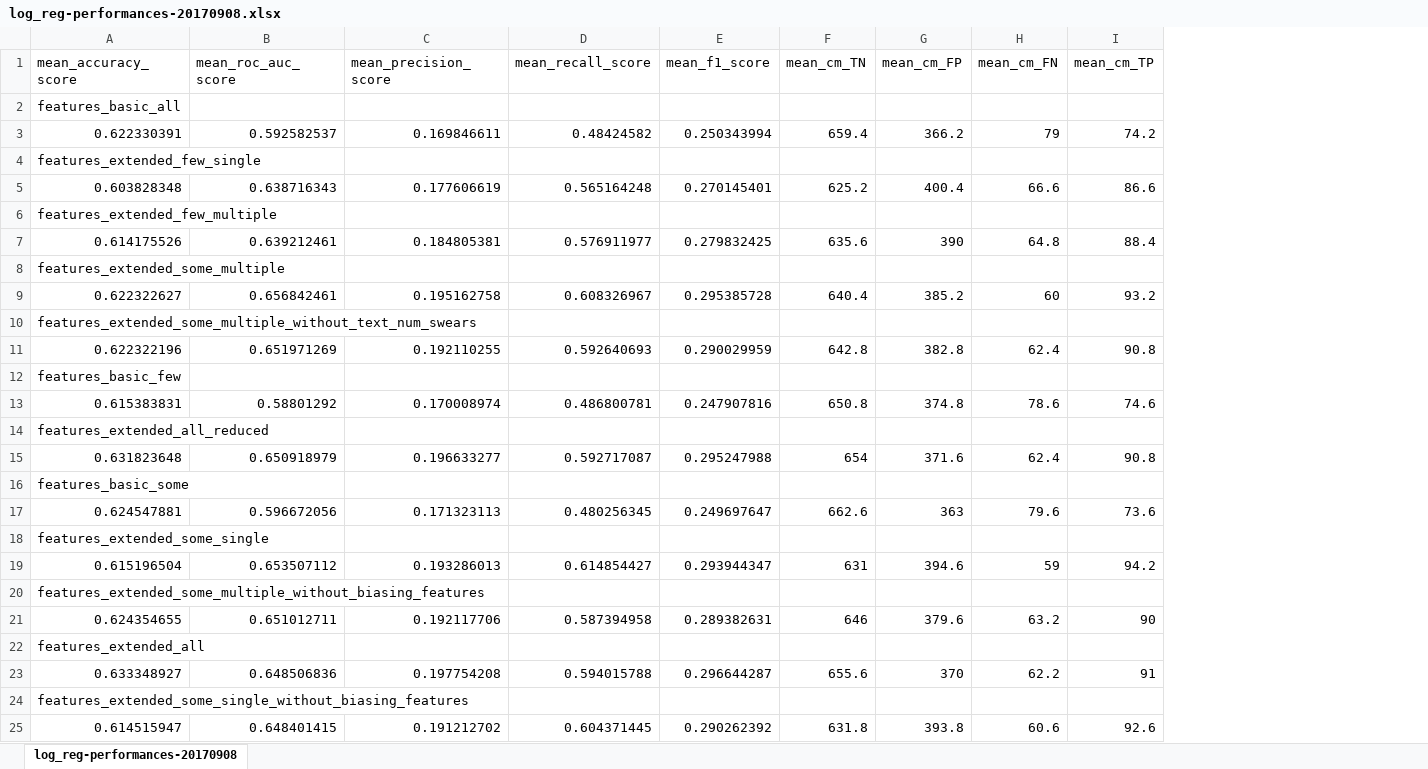
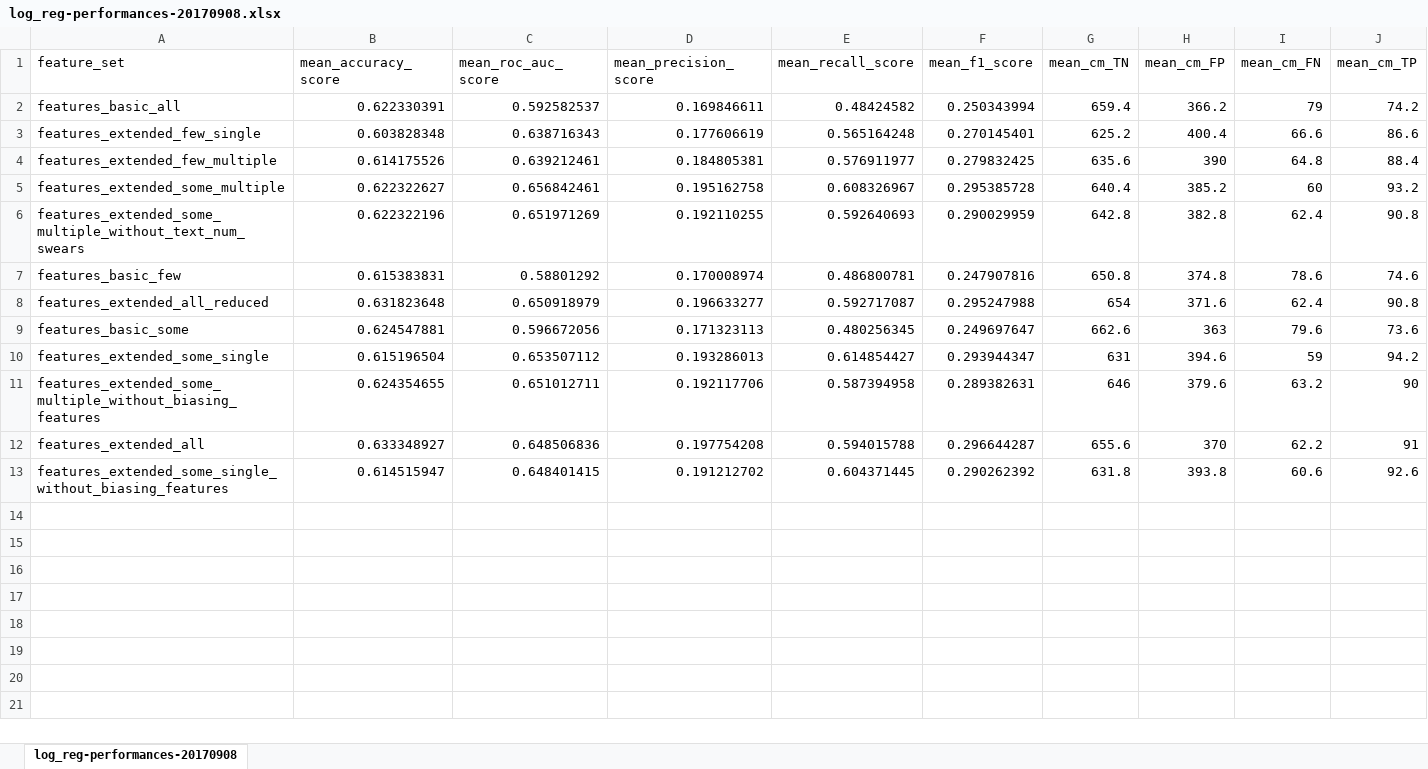
Before and after one commit to marianlonga/FakeNews, an Excel workbook: model_performances/newest/log_reg-performances-20170908.xlsx, sheet log_reg-performances-20170908, drawn as a sheet; only a part is shown; values as stored, in another font and other column widths than the file's, no borders; removed rows and columns are numbered as before the commit, all else as after; rows hold the shown columns only; the diff names each change by its address in the sheet, - before the commit and + after, or states it on an @@ line.

```diff
--- a/model_performances/newest/log_reg-performances-20170908.xlsx (sheet log_reg-performances-20170908)
+++ b/model_performances/newest/log_reg-performances-20170908.xlsx (sheet log_reg-performances-20170908)
+column A (feature_set), rows 2-13: features_basic_all | features_extended_few_single | features_extended_few_multiple | features_extended_some_multiple | features_extended_some_multiple_without_text_num_swears | features_basic_few | features_extended_all_reduced | features_basic_some | features_extended_some_single | features_extended_some_multiple_without_biasing_features | features_extended_all | features_extended_some_single_without_biasing_features
-row 2: features_basic_all
-row 4: features_extended_few_single
-row 6: features_extended_few_multiple
-row 8: features_extended_some_multiple
-row 10: features_extended_some_multiple_without_text_num_swears
-row 12: features_basic_few
-row 14: features_extended_all_reduced
-row 16: features_basic_some
-row 18: features_extended_some_single
-row 20: features_extended_some_multiple_without_biasing_features
-row 22: features_extended_all
-row 24: features_extended_some_single_without_biasing_features
```
Also changed, not shown: feature_statistics/statistics.xlsx, 24 other files.
